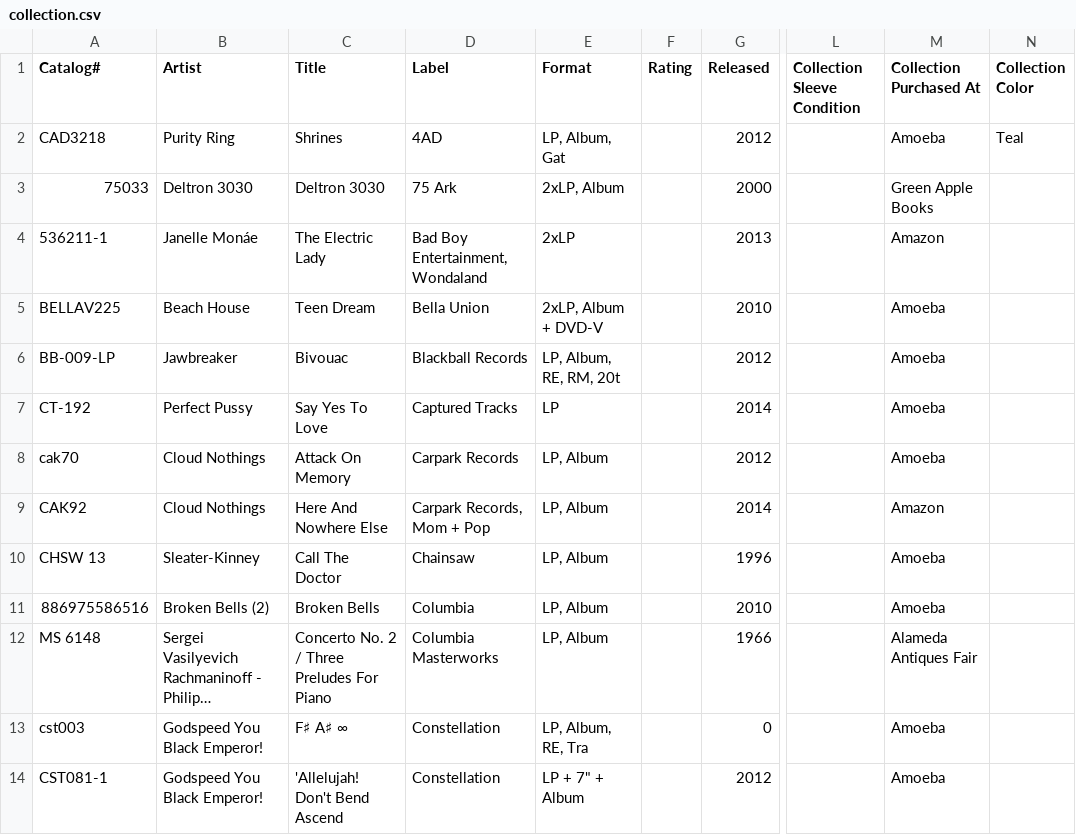
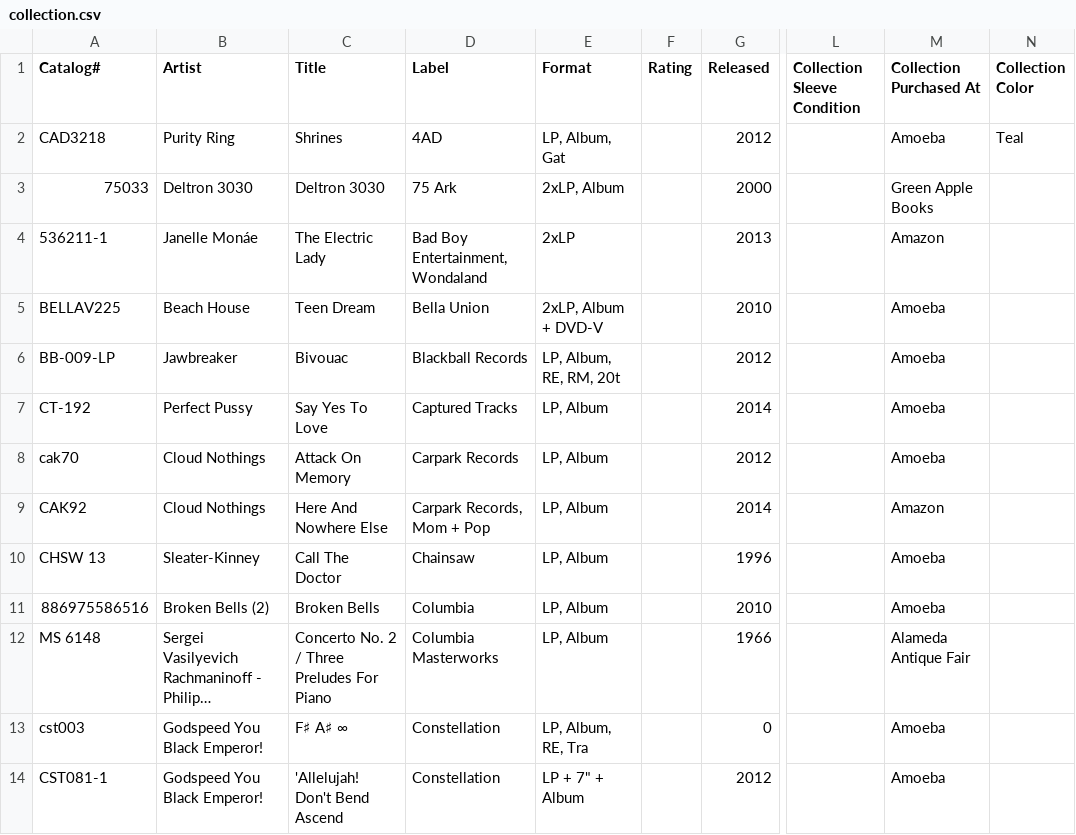
Before and after one commit to mouse-reeve/record-catalogue, a CSV file: collection.csv, drawn as a sheet; only a part is shown, gaps mark what is left out; long unchanged cells end in …; the diff covers the shown part only; the diff names each change by its address in the sheet, - before the commit and + after, or states it on an @@ line.

```diff
--- a/collection.csv
+++ b/collection.csv
-E7 (Format): LP
+E7 (Format): LP, Album
-M12 (Collection Purchased At): Alameda Antiques Fair
+M12 (Collection Purchased At): Alameda Antique Fair
```
Also changed, not shown: 2 added rows and 5 edited cells elsewhere in this file.
